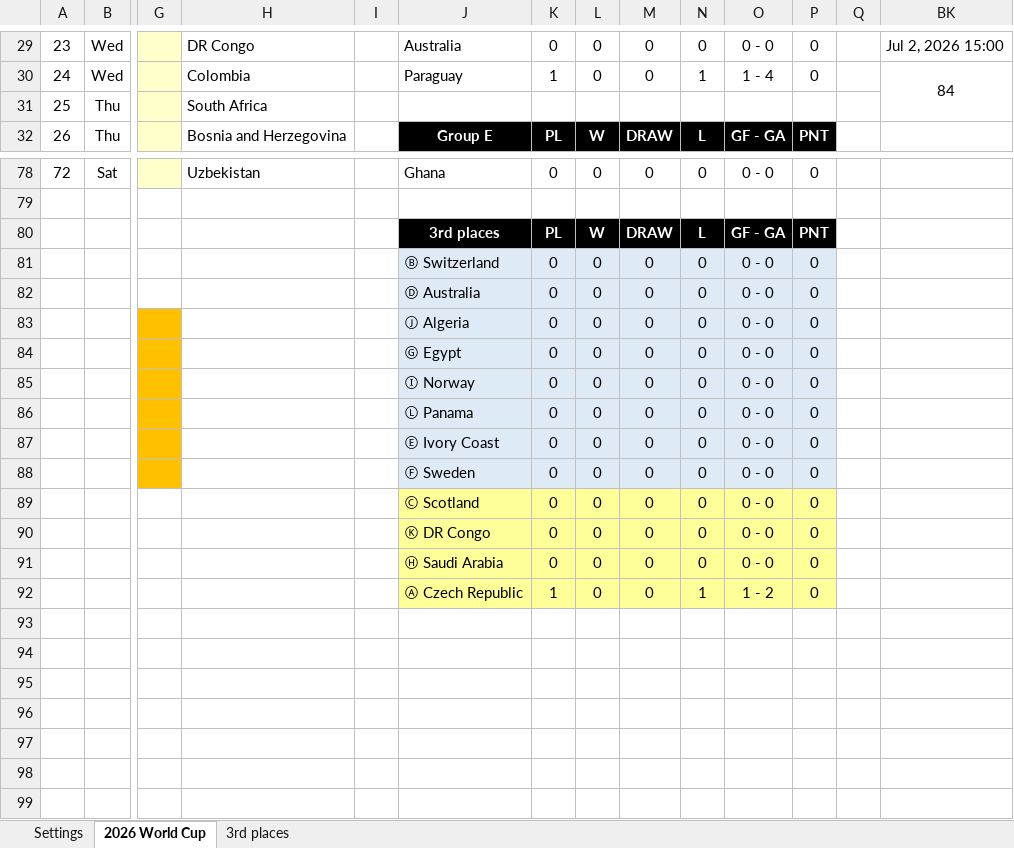
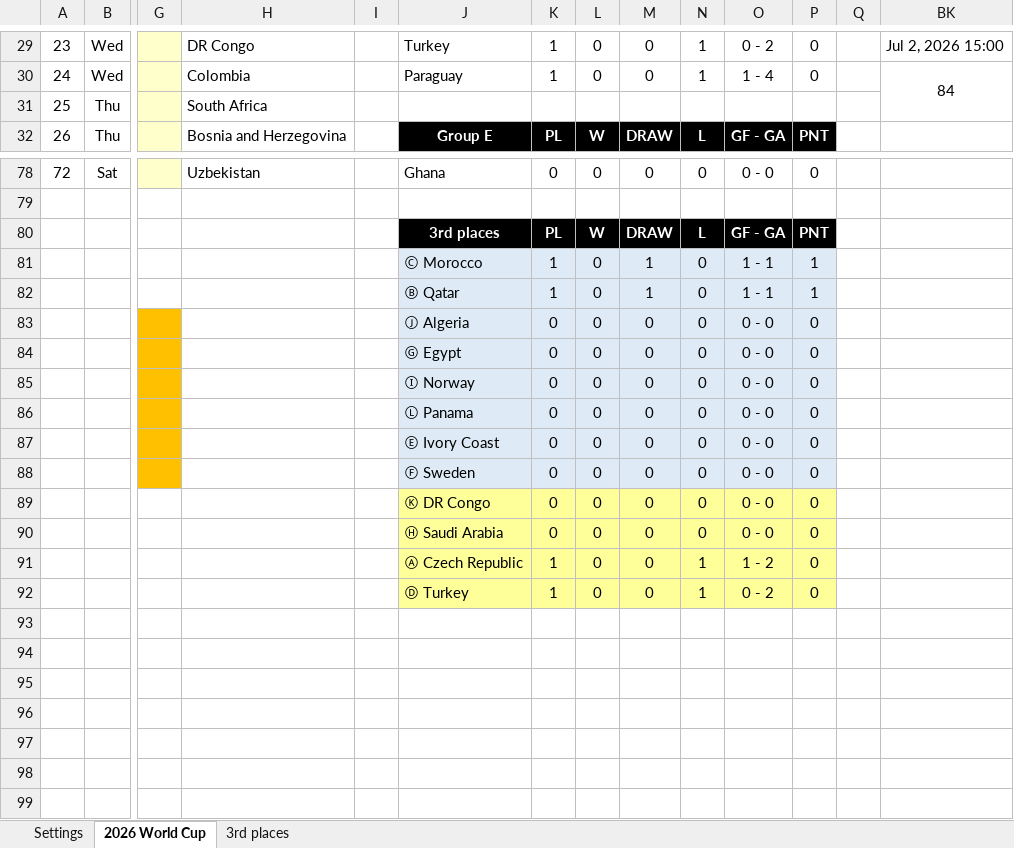
Before and after one commit to Cavallinux/fifa-world-cup, an Excel workbook: 2026/world_cup_2026.xlsx, sheet 2026 World Cup, drawn as a sheet; only a part is shown, gaps mark what is left out; values as stored, in another font and other column widths than the file's, no borders; charts and pictures and conditional formats not drawn; removed rows and columns are numbered as before the commit, all else as after; rows hold the shown columns only; the diff covers the shown part only; the diff names each change by its address in the sheet, - before the commit and + after, or states it on an @@ line.

```diff
--- a/2026/world_cup_2026.xlsx (sheet 2026 World Cup)
+++ b/2026/world_cup_2026.xlsx (sheet 2026 World Cup)
-J29: Australia
+J29: Turkey
-K29: 0
+K29: 1
-N29: 0
+N29: 1
-O29: 0 - 0
+O29: 0 - 2
-row 81:  |  |  |  |  | Ⓑ Switzerland | 0 | 0 | 0 | 0 | 0 - 0 | 0
-row 82:  |  |  |  |  | Ⓓ Australia | 0 | 0 | 0 | 0 | 0 - 0 | 0
+row 81:  |  |  |  |  | Ⓒ Morocco | 1 | 0 | 1 | 0 | 1 - 1 | 1
+row 82:  |  |  |  |  | Ⓑ Qatar | 1 | 0 | 1 | 0 | 1 - 1 | 1
-row 89:  |  |  |  |  | Ⓒ Scotland | 0 | 0 | 0 | 0 | 0 - 0 | 0
+row 92:  |  |  |  |  | Ⓓ Turkey | 1 | 0 | 0 | 1 | 0 - 2 | 0
```
Also changed, not shown: 43 edited cells elsewhere in this sheet, sheet 3rd places, formulas that keep their value, charts or pictures.
